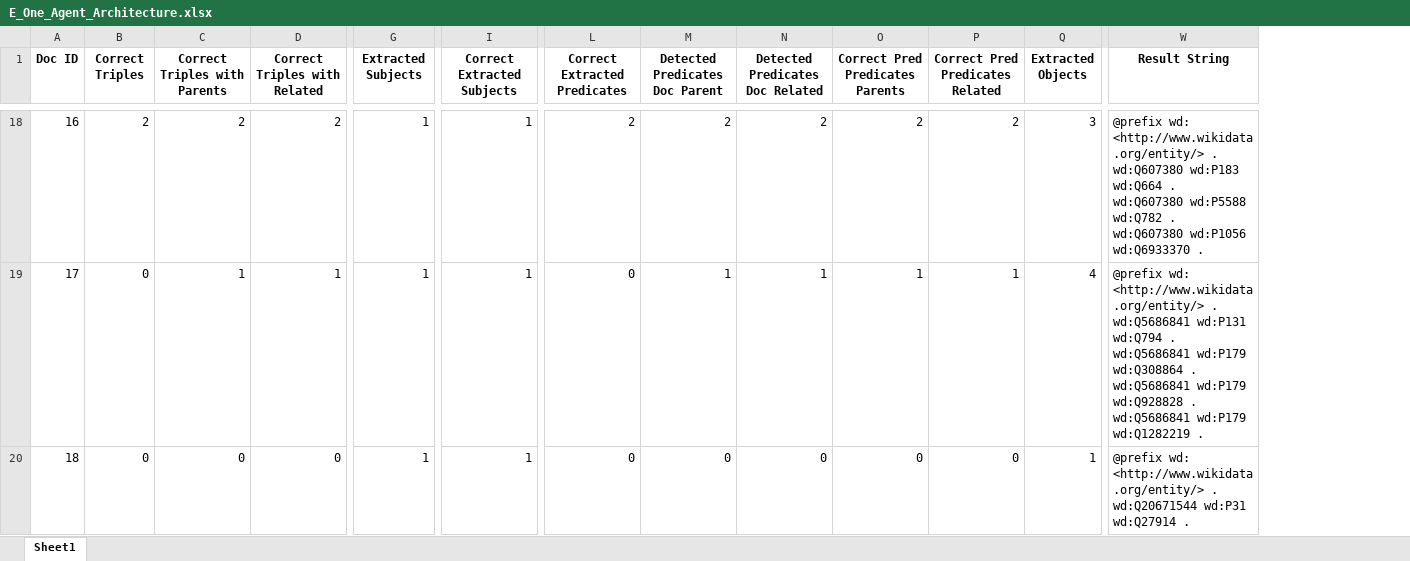
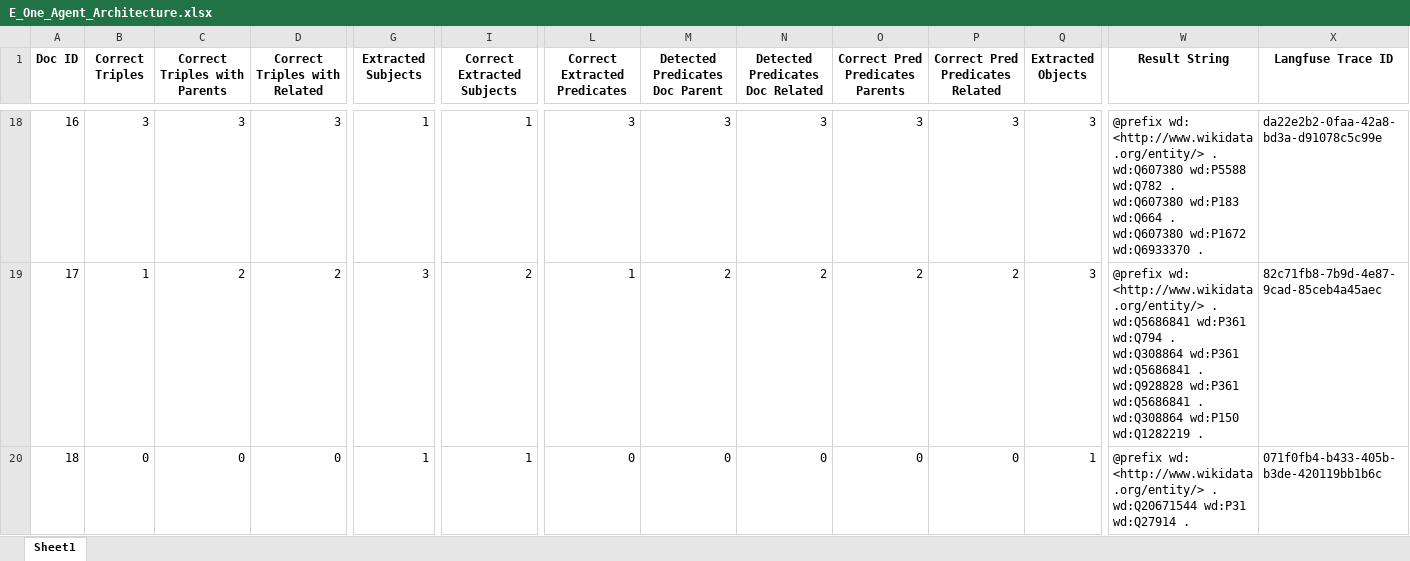
Before and after one commit to maxlautenbach/CIExMAS, an Excel workbook: results/result_evaluation_logs/E_One_Agent_Architecture.xlsx, sheet Sheet1, drawn as a sheet; only a part is shown, gaps mark what is left out; values as stored, in another font and other column widths than the file's, no borders; ↵ is a line break in a cell; the diff covers the shown part only; the diff names each change by its address in the sheet, - before the commit and + after, or states it on an @@ line.

```diff
--- a/results/result_evaluation_logs/E_One_Agent_Architecture.xlsx (sheet Sheet1)
+++ b/results/result_evaluation_logs/E_One_Agent_Architecture.xlsx (sheet Sheet1)
+column X (Langfuse Trace ID), rows 18-20: da22e2b2-0faa-42a8-bd3a-d91078c5c99e | 82c71fb8-7b9d-4e87-9cad-85ceb4a45aec | 071f0fb4-b433-405b-b3de-420119bb1b6c
-B18 (Correct Triples): 2
+B18 (Correct Triples): 3
-C18 (Correct Triples with Parents): 2
+C18 (Correct Triples with Parents): 3
-D18 (Correct Triples with Related): 2
+D18 (Correct Triples with Related): 3
-L18 (Correct Extracted Predicates): 2
+L18 (Correct Extracted Predicates): 3
-M18 (Detected Predicates Doc Parent): 2
+M18 (Detected Predicates Doc Parent): 3
-N18 (Detected Predicates Doc Related): 2
+N18 (Detected Predicates Doc Related): 3
-O18 (Correct Pred Predicates Parents): 2
+O18 (Correct Pred Predicates Parents): 3
-P18 (Correct Pred Predicates Related): 2
+P18 (Correct Pred Predicates Related): 3
-W18 (Result String): …. ↵ wd:Q607380 wd:P183 wd:Q664 . ↵ wd:Q607380 wd:P5588 wd:Q782 . ↵ wd:Q607380 wd:P1056 wd:Q6933370 .
+W18 (Result String): …. ↵ wd:Q607380 wd:P5588 wd:Q782 . ↵ wd:Q607380 wd:P183 wd:Q664 . ↵ wd:Q607380 wd:P1672 wd:Q6933370 .
-B19 (Correct Triples): 0
+B19 (Correct Triples): 1
-C19 (Correct Triples with Parents): 1
+C19 (Correct Triples with Parents): 2
-D19 (Correct Triples with Related): 1
+D19 (Correct Triples with Related): 2
-G19 (Extracted Subjects): 1
+G19 (Extracted Subjects): 3
-I19 (Correct Extracted Subjects): 1
+I19 (Correct Extracted Subjects): 2
-L19 (Correct Extracted Predicates): 0
+L19 (Correct Extracted Predicates): 1
-M19 (Detected Predicates Doc Parent): 1
+M19 (Detected Predicates Doc Parent): 2
-N19 (Detected Predicates Doc Related): 1
+N19 (Detected Predicates Doc Related): 2
-O19 (Correct Pred Predicates Parents): 1
+O19 (Correct Pred Predicates Parents): 2
-P19 (Correct Pred Predicates Related): 1
+P19 (Correct Pred Predicates Related): 2
-Q19 (Extracted Objects): 4
+Q19 (Extracted Objects): 3
-W19 (Result String): …. ↵ wd:Q5686841 wd:P131 wd:Q794 . ↵ wd:Q5686841 wd:P179 wd:Q308864 . ↵ wd:Q5686841 wd:P179 wd:Q928828 . ↵ wd:Q5686841 wd:P179 wd:Q1282219 .
+W19 (Result String): …. ↵ wd:Q5686841 wd:P361 wd:Q794 . ↵ wd:Q308864 wd:P361 wd:Q5686841 . ↵ wd:Q928828 wd:P361 wd:Q5686841 . ↵ wd:Q308864 wd:P150 wd:Q1282219 .
```
Also changed, not shown: 5 added rows, 5 removed rows and 385 edited cells elsewhere in this sheet, results/result_evaluation_logs/C_Error_Incorporation_Baseline.xlsx, results/result_evaluation_logs/C_Error_Incorporation_Gen1.xlsx, 6 other files.
